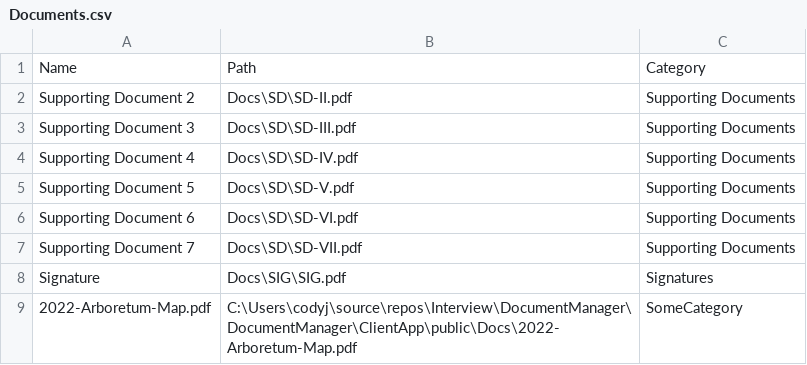
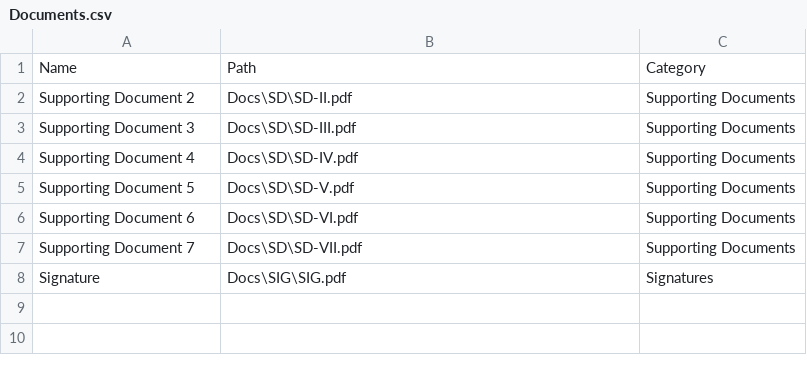
Before and after one commit to cjslatz/Interview, a CSV file: DocumentManager/DocumentManager/ClientApp/public/Docs/Documents.csv, drawn as a sheet; the diff names each change by its address in the sheet, - before the commit and + after, or states it on an @@ line.

```diff
--- a/DocumentManager/DocumentManager/ClientApp/public/Docs/Documents.csv
+++ b/DocumentManager/DocumentManager/ClientApp/public/Docs/Documents.csv
-row 9: 2022-Arboretum-Map.pdf | C:\Users\codyj\source\repos\Interview\DocumentManager\DocumentManager\ClientApp\public\Docs\2022-Arboretum-Map.pdf | SomeCategory
```
Also changed, not shown: 2 other files.
